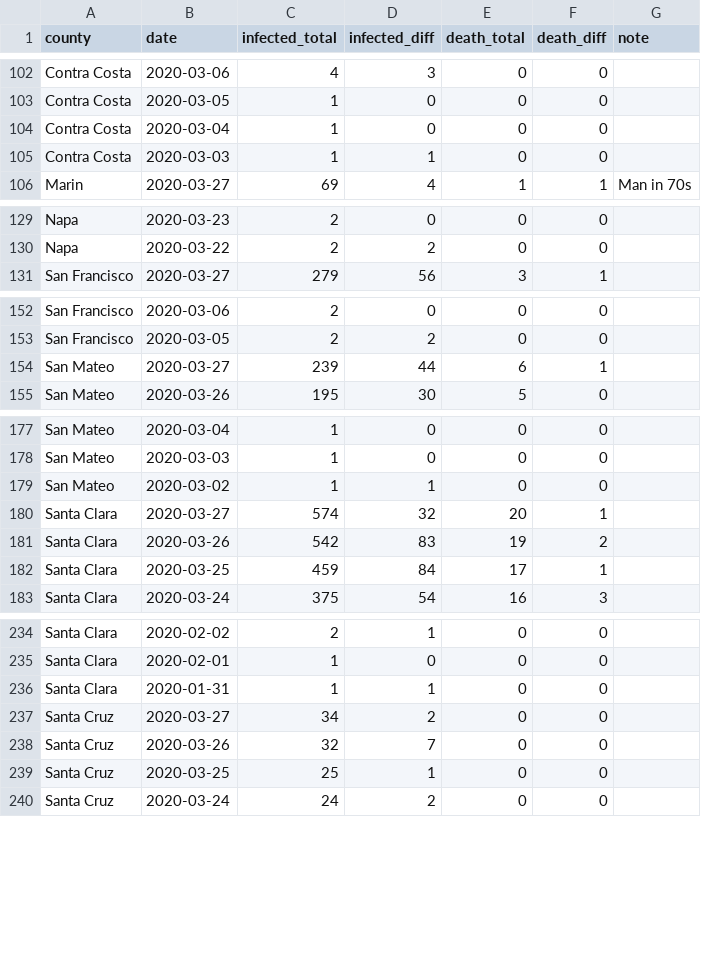
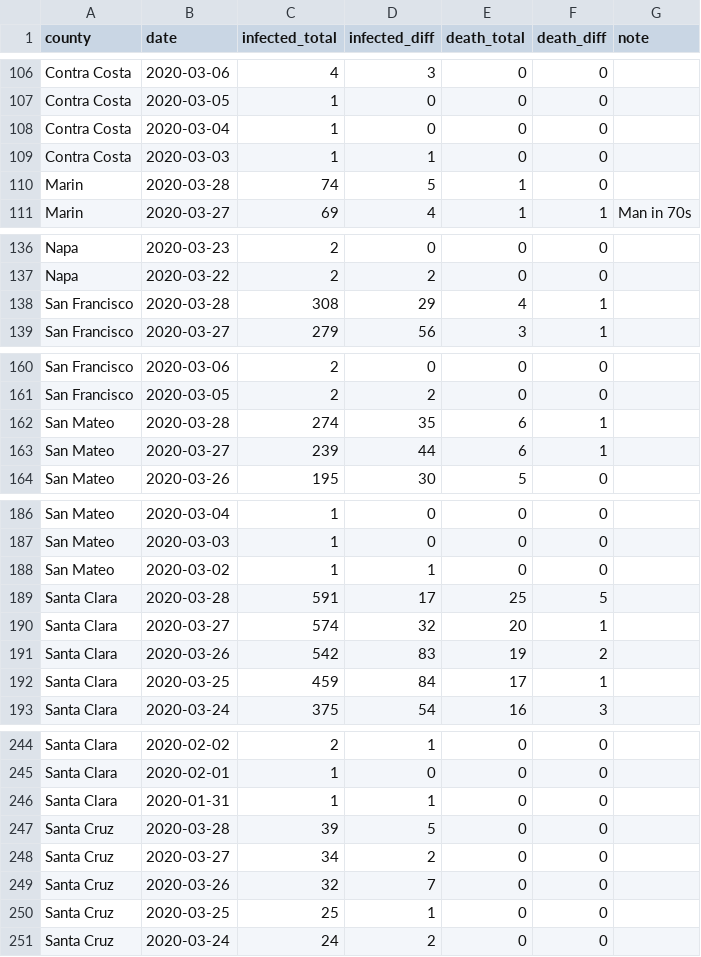
Before and after one commit to jackjlee/covid19_bayarea, a CSV file: covid19_bayarea.csv, drawn as a sheet; only a part is shown, gaps mark what is left out; the diff covers the shown part only.

```diff
--- a/covid19_bayarea.csv
+++ b/covid19_bayarea.csv
@@ -105,2 +109,3 @@ Contra Costa,2020-03-04,1,0,0,0,
 Contra Costa,2020-03-03,1,1,0,0,
+Marin,2020-03-28,74,5,1,0,
 Marin,2020-03-27,69,4,1,1,Man in 70s
@@ -130,2 +137,3 @@ Napa,2020-03-23,2,0,0,0,
 Napa,2020-03-22,2,2,0,0,
+San Francisco,2020-03-28,308,29,4,1,
 San Francisco,2020-03-27,279,56,3,1,
@@ -153,2 +161,3 @@ San Francisco,2020-03-06,2,0,0,0,
 San Francisco,2020-03-05,2,2,0,0,
+San Mateo,2020-03-28,274,35,6,1,
 San Mateo,2020-03-27,239,44,6,1,
@@ -179,2 +188,3 @@ San Mateo,2020-03-03,1,0,0,0,
 San Mateo,2020-03-02,1,1,0,0,
+Santa Clara,2020-03-28,591,17,25,5,
 Santa Clara,2020-03-27,574,32,20,1,
@@ -239,2 +249,3 @@ Santa Clara,2020-02-01,1,0,0,0,
 Santa Clara,2020-01-31,1,1,0,0,
+Santa Cruz,2020-03-28,39,5,0,0,
 Santa Cruz,2020-03-27,34,2,0,0,
```
Also changed, not shown: 6 added rows and 2 edited cells elsewhere in this file, 1 other file.
